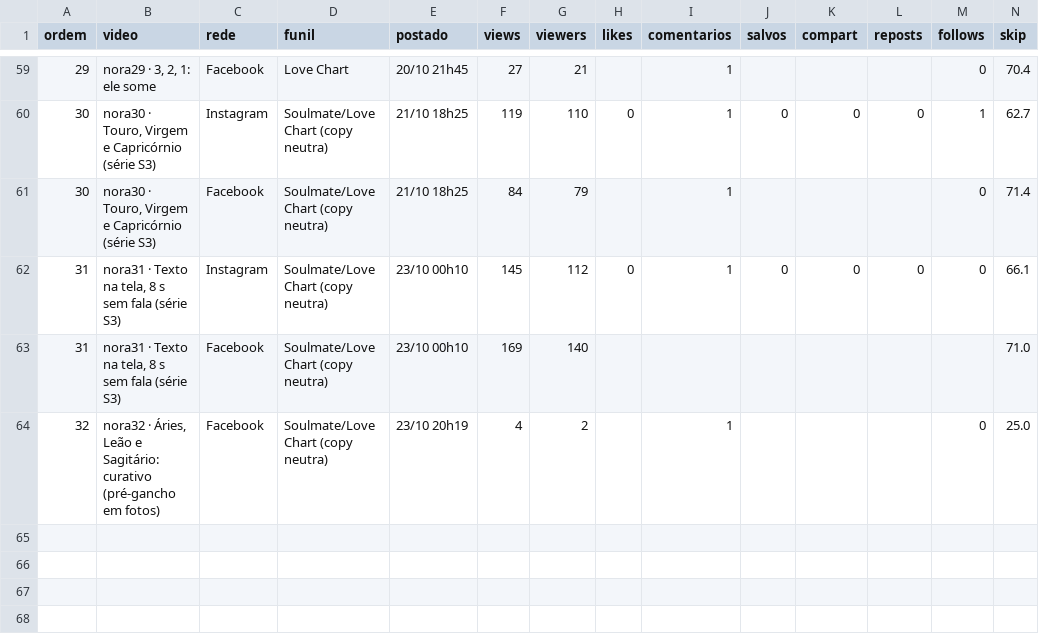
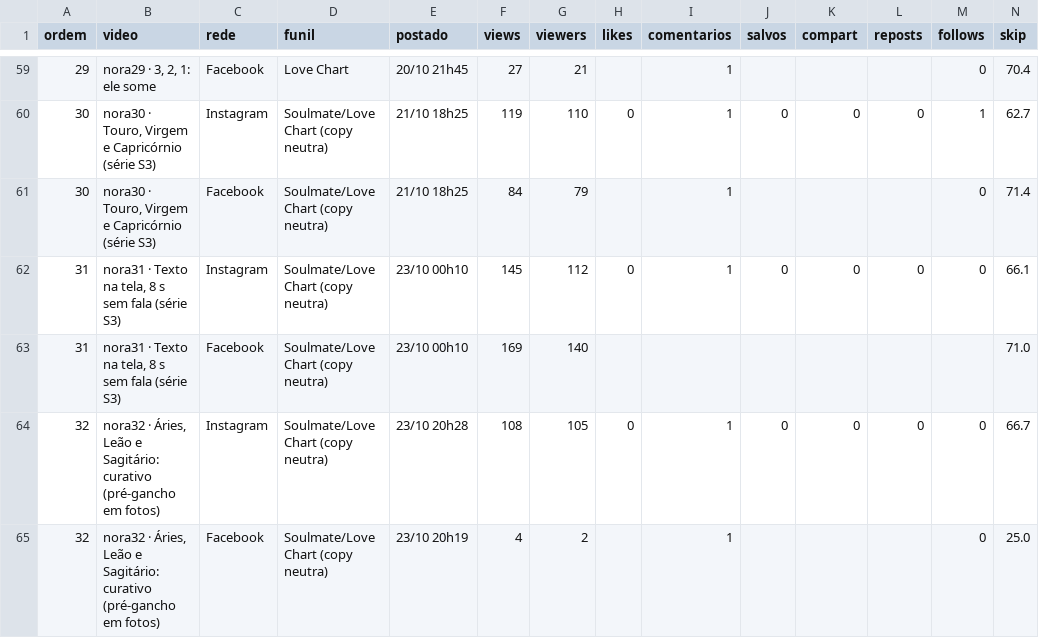
Before and after one commit to caramguilherme/IA-SINTETICO-PRODUTOR, a CSV file: METRICAS-NORA.csv, drawn as a sheet; only a part is shown, gaps mark what is left out; rows hold the shown columns only; the diff names each change by its address in the sheet, - before the commit and + after, or states it on an @@ line.

```diff
--- a/METRICAS-NORA.csv
+++ b/METRICAS-NORA.csv
+row 64: 32 | nora32 · Áries, Leão e Sagitário: curativo (pré-gancho em fotos) | Instagram | Soulmate/Love Chart (copy neutra) | 23/10 20h28 | 108 | 105 | 0 | 1 | 0 | 0 | 0 | 0 | 66.7
```
Also changed, not shown: 1 other file.
